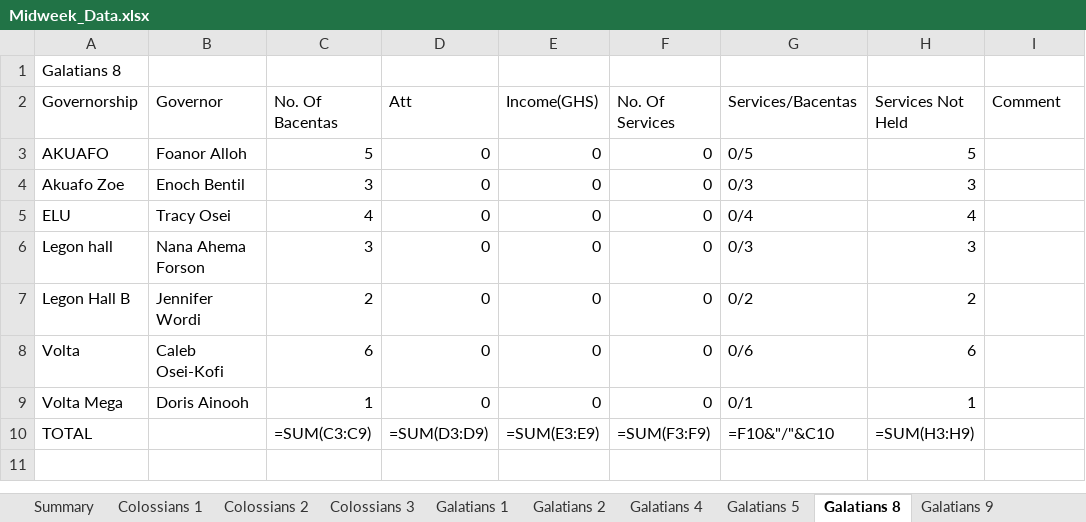
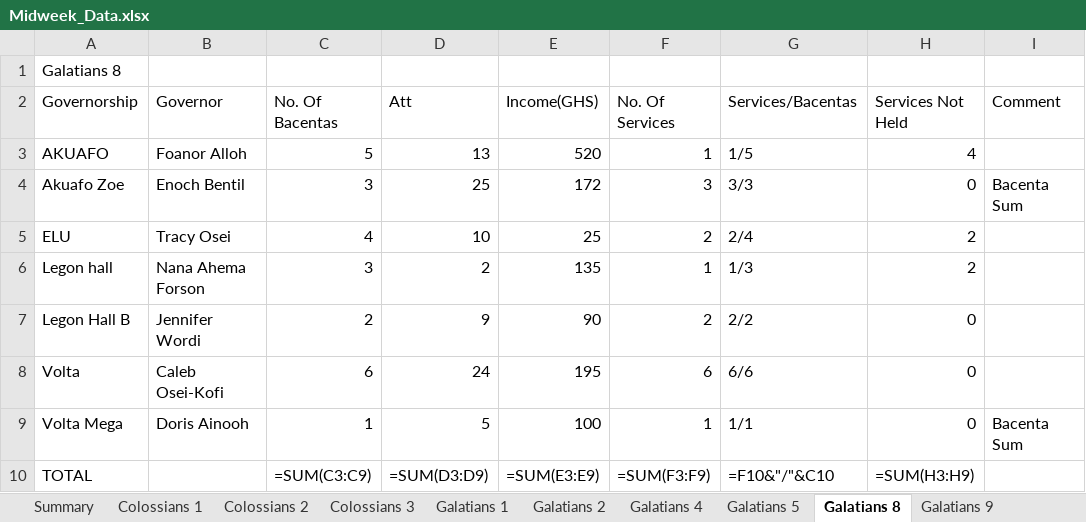
Before and after one commit to dabick14/midweekdata, an Excel workbook: Midweek_Data.xlsx, sheet Galatians 8, drawn as a sheet; values as stored, in another font and other column widths than the file's, no borders; formulas without a stored value are shown as written; the diff names each change by its address in the sheet, - before the commit and + after, or states it on an @@ line.

```diff
--- a/Midweek_Data.xlsx (sheet Galatians 8)
+++ b/Midweek_Data.xlsx (sheet Galatians 8)
-D3 (Att): 0
+D3 (Att): 13
-E3 (Income(GHS)): 0
+E3 (Income(GHS)): 520
-F3 (No. Of Services): 0
+F3 (No. Of Services): 1
-G3 (Services/Bacentas): 0/5
+G3 (Services/Bacentas): 1/5
-H3 (Services Not Held): 5
+H3 (Services Not Held): 4
-D4 (Att): 0
+D4 (Att): 25
-E4 (Income(GHS)): 0
+E4 (Income(GHS)): 172
-F4 (No. Of Services): 0
+F4 (No. Of Services): 3
-G4 (Services/Bacentas): 0/3
+G4 (Services/Bacentas): 3/3
-H4 (Services Not Held): 3
+H4 (Services Not Held): 0
-I4 (Comment): (empty)
+I4 (Comment): Bacenta Sum
-D5 (Att): 0
+D5 (Att): 10
-E5 (Income(GHS)): 0
+E5 (Income(GHS)): 25
-F5 (No. Of Services): 0
+F5 (No. Of Services): 2
-G5 (Services/Bacentas): 0/4
+G5 (Services/Bacentas): 2/4
-H5 (Services Not Held): 4
+H5 (Services Not Held): 2
-D6 (Att): 0
+D6 (Att): 2
-E6 (Income(GHS)): 0
+E6 (Income(GHS)): 135
-F6 (No. Of Services): 0
+F6 (No. Of Services): 1
-G6 (Services/Bacentas): 0/3
+G6 (Services/Bacentas): 1/3
-H6 (Services Not Held): 3
+H6 (Services Not Held): 2
-D7 (Att): 0
+D7 (Att): 9
-E7 (Income(GHS)): 0
+E7 (Income(GHS)): 90
-F7 (No. Of Services): 0
+F7 (No. Of Services): 2
-G7 (Services/Bacentas): 0/2
+G7 (Services/Bacentas): 2/2
-H7 (Services Not Held): 2
+H7 (Services Not Held): 0
-D8 (Att): 0
+D8 (Att): 24
-E8 (Income(GHS)): 0
+E8 (Income(GHS)): 195
-F8 (No. Of Services): 0
+F8 (No. Of Services): 6
-G8 (Services/Bacentas): 0/6
+G8 (Services/Bacentas): 6/6
-H8 (Services Not Held): 6
+H8 (Services Not Held): 0
-D9 (Att): 0
+D9 (Att): 5
-E9 (Income(GHS)): 0
+E9 (Income(GHS)): 100
-F9 (No. Of Services): 0
+F9 (No. Of Services): 1
-G9 (Services/Bacentas): 0/1
+G9 (Services/Bacentas): 1/1
-H9 (Services Not Held): 1
+H9 (Services Not Held): 0
-I9 (Comment): (empty)
+I9 (Comment): Bacenta Sum
```
Also changed, not shown: sheet Galatians 5, sheet Galatians 2, sheet Colossians 1, sheet Galatians 9, sheet Colossians 3, sheet Galatians 4, 2 more sheets.
